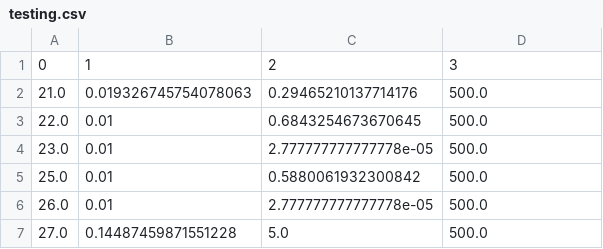
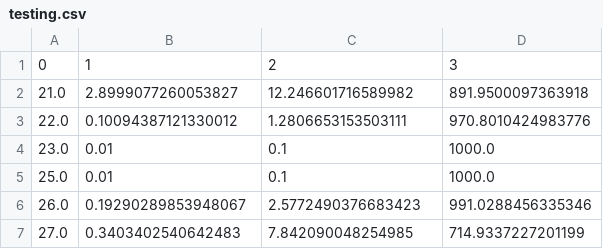
Before and after one commit to FabianScott/CO2-Occupancy-Smart-Library, a CSV file: parameters/testing.csv, drawn as a sheet.

```diff
--- a/parameters/testing.csv
+++ b/parameters/testing.csv
@@ -1,7 +1,7 @@
 0,1,2,3
-21.0,0.019326745754078063,0.29465210137714176,500.0
-22.0,0.01,0.6843254673670645,500.0
-23.0,0.01,2.777777777777778e-05,500.0
-25.0,0.01,0.5880061932300842,500.0
-26.0,0.01,2.777777777777778e-05,500.0
-27.0,0.14487459871551228,5.0,500.0
+21.0,2.8999077260053827,12.246601716589982,891.9500097363918
+22.0,0.10094387121330012,1.2806653153503111,970.8010424983776
+23.0,0.01,0.1,1000.0
+25.0,0.01,0.1,1000.0
+26.0,0.19290289853948067,2.5772490376683423,991.0288456335346
+27.0,0.3403402540642483,7.842090048254985,714.9337227201199
```
Also changed, not shown: data/N_09_12.csv, parameters/testing_24_11.csv, 5 other files.
